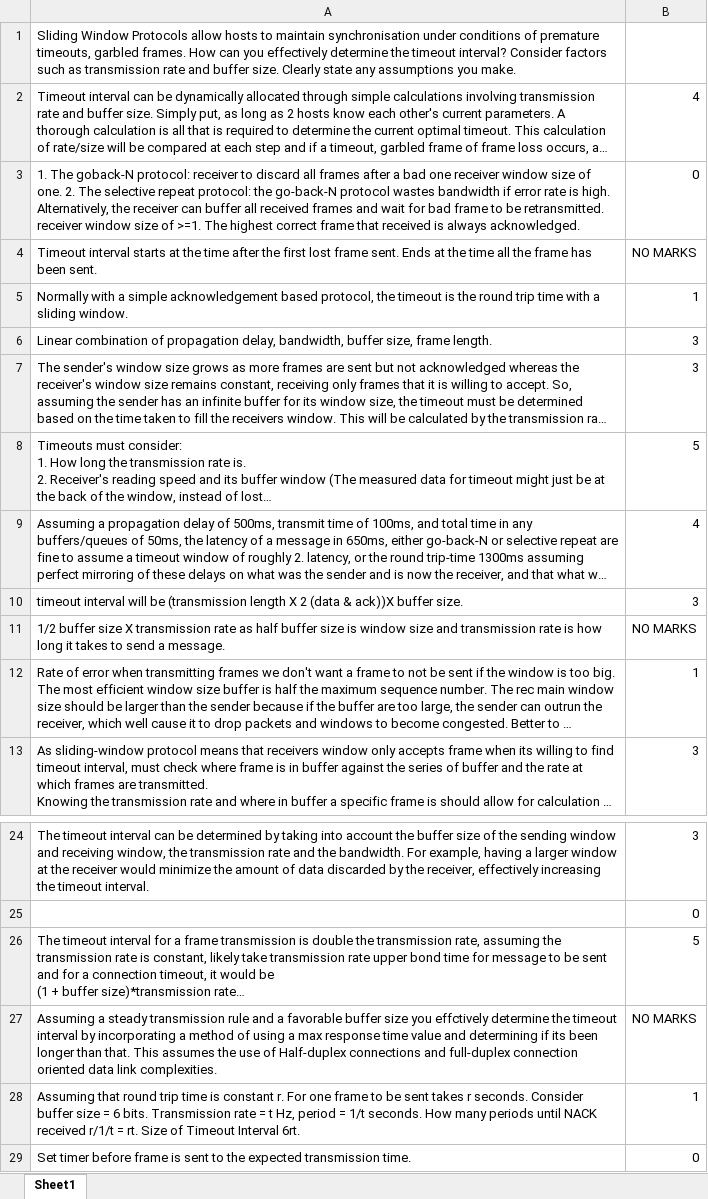
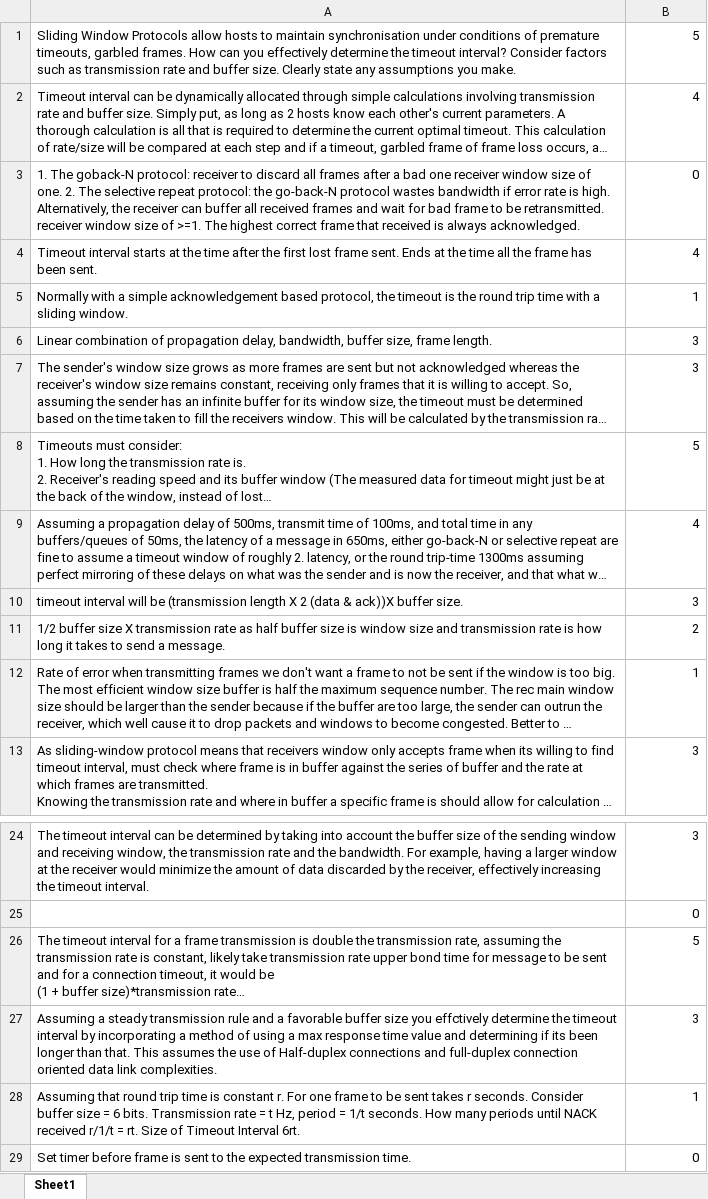
Before and after one commit to rajtdkr/Essay-Marking-Assistant, an Excel workbook: Dataset/Typed Dataset/2(a) completed.xlsx, sheet Sheet1, drawn as a sheet; only a part is shown, gaps mark what is left out; long unchanged cells end in …; values as stored, in another font and other column widths than the file's, no borders; the diff names each change by its address in the sheet, - before the commit and + after, or states it on an @@ line.

```diff
--- a/Dataset/Typed Dataset/2(a) completed.xlsx (sheet Sheet1)
+++ b/Dataset/Typed Dataset/2(a) completed.xlsx (sheet Sheet1)
-B1: (empty)
+B1: 5
-B4: NO MARKS
+B4: 4
-B11: NO MARKS
+B11: 2
-B27: NO MARKS
+B27: 3
```
Also changed, not shown: Dataset/Typed Dataset/1(a) completed.xlsx, Dataset/Typed Dataset/3(a) completed.xlsx, 7 other files.
